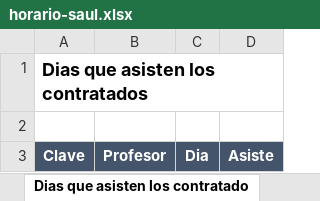
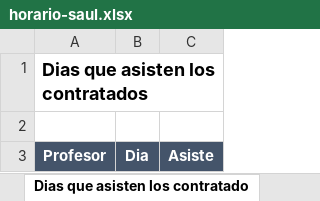
Before and after one commit to DayanCabrera2003/Horario, an Excel workbook: ejemplos/resultados/horario-saul.xlsx, sheet Dias que asisten los contratado, drawn as a sheet; values as stored, in another font and other column widths than the file's, no borders; 1 other sheet too large or unreadable and not compared; removed rows and columns are numbered as before the commit, all else as after; the diff names each change by its address in the sheet, - before the commit and + after, or states it on an @@ line.

```diff
--- a/ejemplos/resultados/horario-saul.xlsx (sheet Dias que asisten los contratado)
+++ b/ejemplos/resultados/horario-saul.xlsx (sheet Dias que asisten los contratado)
-column A, rows 1-3: Dias que asisten los contratados |  | Clave
-A1: (empty)
+A1: Dias que asisten los contratados
```
Also changed, not shown: sheet Casillas del horario, sheet Carga diaria, sheet Horario del grupo - 10-3, sheet Horario del grupo - 10-4, sheet Horario del aula - Terreno, sheet Horario del aula - Aula 10-3, 32 more sheets, hidden cells, ejemplos/resultados/departamento.xlsx, ejemplos/resultados/seder.xlsx, 6 other files.
